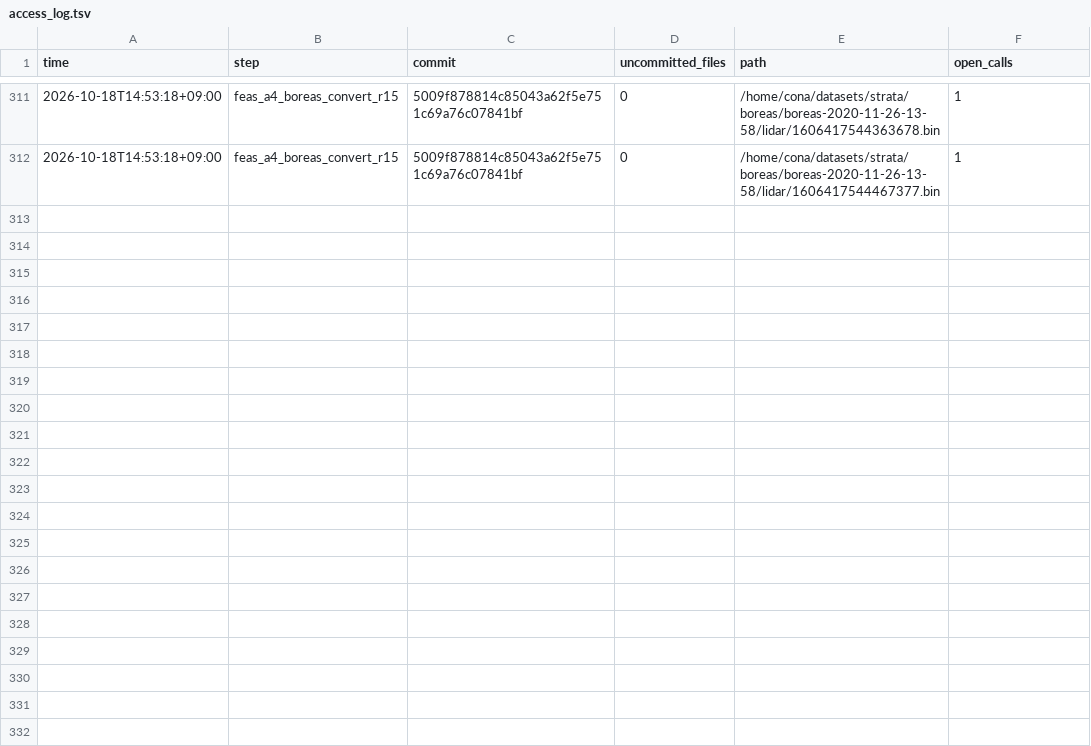
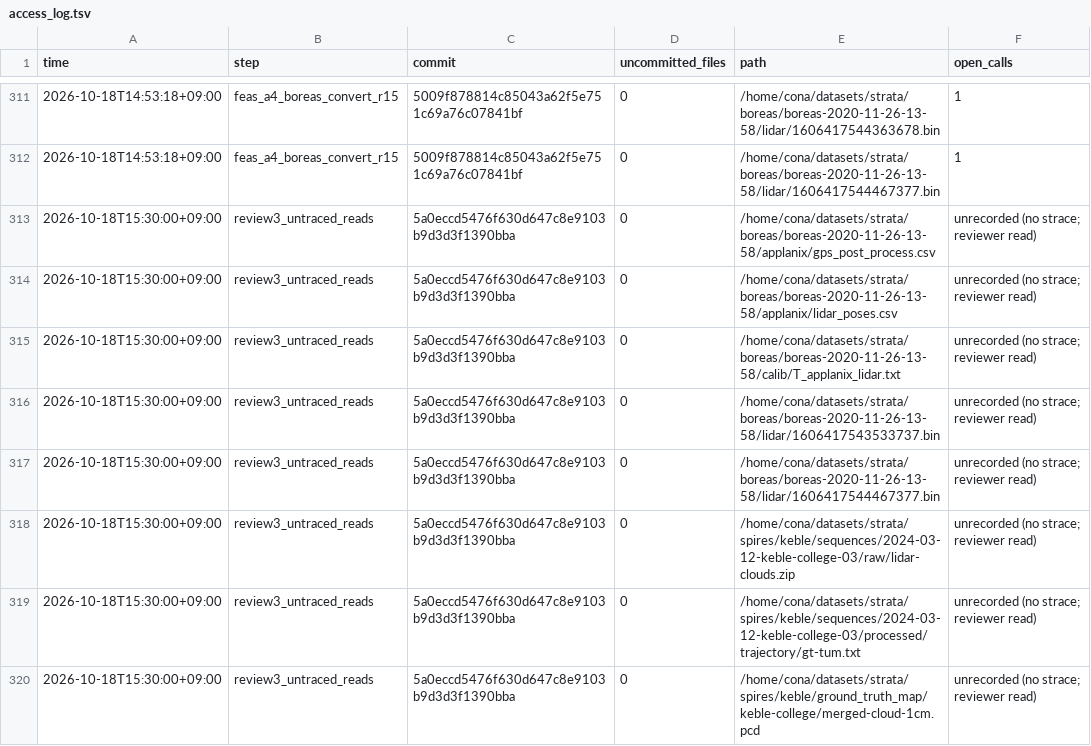
Before and after one commit to kjungmo/strata, a TSV file: paper/experiments/realdata/results_p3/access_log.tsv, drawn as a sheet; only a part is shown, gaps mark what is left out.

Commit message:
realdata p3: third review, findings 1 to 3: amendment 6 (every arm updates once per touched window; baseline rows renamed), amendment 7 (lead decisions of section 12, n_max 80, guard marker), untraced reviewer reads in the access log and stat record

```diff
--- a/paper/experiments/realdata/results_p3/access_log.tsv
+++ b/paper/experiments/realdata/results_p3/access_log.tsv
@@ -312 +312,9 @@ time	step	commit	uncommitted_files	path	open_calls
 2026-10-18T14:53:18+09:00	feas_a4_boreas_convert_r15	5009f878814c85043a62f5e751c69a76c07841bf	0	/home/cona/datasets/strata/boreas/boreas-2020-11-26-13-58/lidar/1606417544467377.bin	1
+2026-10-18T15:30:00+09:00	review3_untraced_reads	5a0eccd5476f630d647c8e9103b9d3d3f1390bba	0	/home/cona/datasets/strata/boreas/boreas-2020-11-26-13-58/applanix/gps_post_process.csv	unrecorded (no strace; reviewer read)
+2026-10-18T15:30:00+09:00	review3_untraced_reads	5a0eccd5476f630d647c8e9103b9d3d3f1390bba	0	/home/cona/datasets/strata/boreas/boreas-2020-11-26-13-58/applanix/lidar_poses.csv	unrecorded (no strace; reviewer read)
+2026-10-18T15:30:00+09:00	review3_untraced_reads	5a0eccd5476f630d647c8e9103b9d3d3f1390bba	0	/home/cona/datasets/strata/boreas/boreas-2020-11-26-13-58/calib/T_applanix_lidar.txt	unrecorded (no strace; reviewer read)
+2026-10-18T15:30:00+09:00	review3_untraced_reads	5a0eccd5476f630d647c8e9103b9d3d3f1390bba	0	/home/cona/datasets/strata/boreas/boreas-2020-11-26-13-58/lidar/1606417543533737.bin	unrecorded (no strace; reviewer read)
+2026-10-18T15:30:00+09:00	review3_untraced_reads	5a0eccd5476f630d647c8e9103b9d3d3f1390bba	0	/home/cona/datasets/strata/boreas/boreas-2020-11-26-13-58/lidar/1606417544467377.bin	unrecorded (no strace; reviewer read)
+2026-10-18T15:30:00+09:00	review3_untraced_reads	5a0eccd5476f630d647c8e9103b9d3d3f1390bba	0	/home/cona/datasets/strata/spires/keble/sequences/2024-03-12-keble-college-03/raw/lidar-clouds.zip	unrecorded (no strace; reviewer read)
+2026-10-18T15:30:00+09:00	review3_untraced_reads	5a0eccd5476f630d647c8e9103b9d3d3f1390bba	0	/home/cona/datasets/strata/spires/keble/sequences/2024-03-12-keble-college-03/processed/trajectory/gt-tum.txt	unrecorded (no strace; reviewer read)
+2026-10-18T15:30:00+09:00	review3_untraced_reads	5a0eccd5476f630d647c8e9103b9d3d3f1390bba	0	/home/cona/datasets/strata/spires/keble/ground_truth_map/keble-college/merged-cloud-1cm.pcd	unrecorded (no strace; reviewer read)
```
Also changed, not shown: 7 other files.
